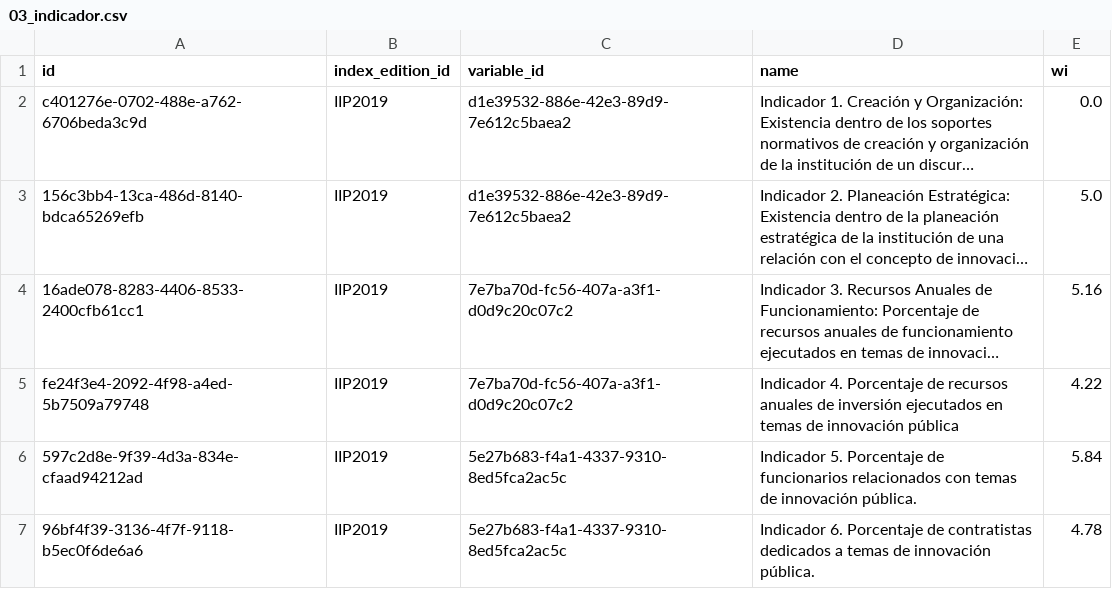
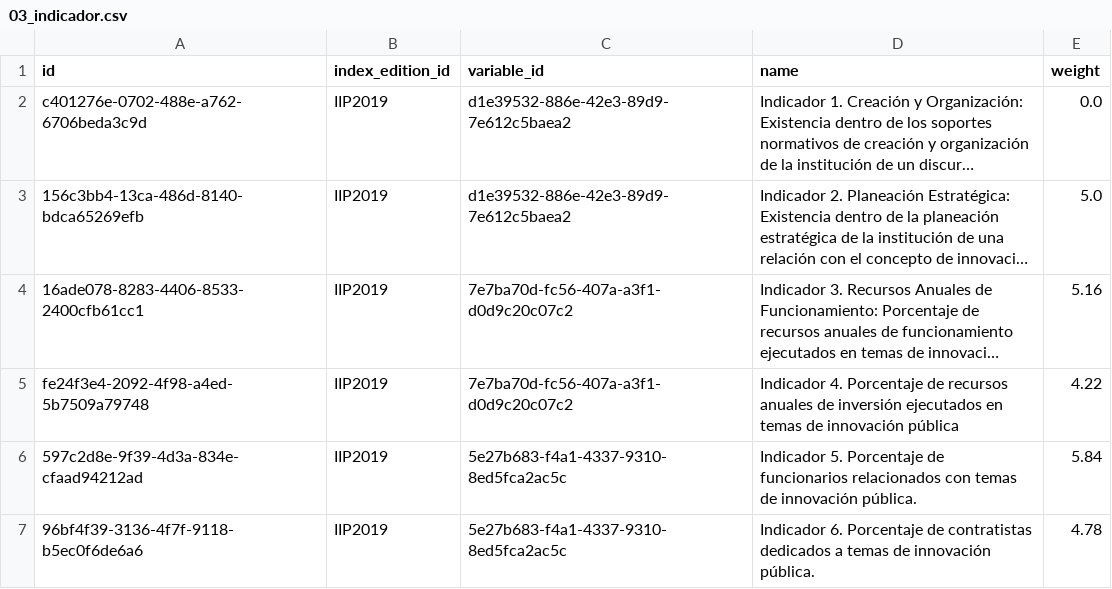
Before and after one commit to LABCapital-VD/IIP-Datos, a CSV file: JupyterNBs/output/03_indicador.csv, drawn as a sheet; only a part is shown; long unchanged cells end in …; the diff names each change by its address in the sheet, - before the commit and + after, or states it on an @@ line.

```diff
--- a/JupyterNBs/output/03_indicador.csv
+++ b/JupyterNBs/output/03_indicador.csv
-E1: wi
+E1: weight
```
Also changed, not shown: JupyterNBs/output/01_componente.csv, JupyterNBs/output/02_variable.csv, 2 other files.
